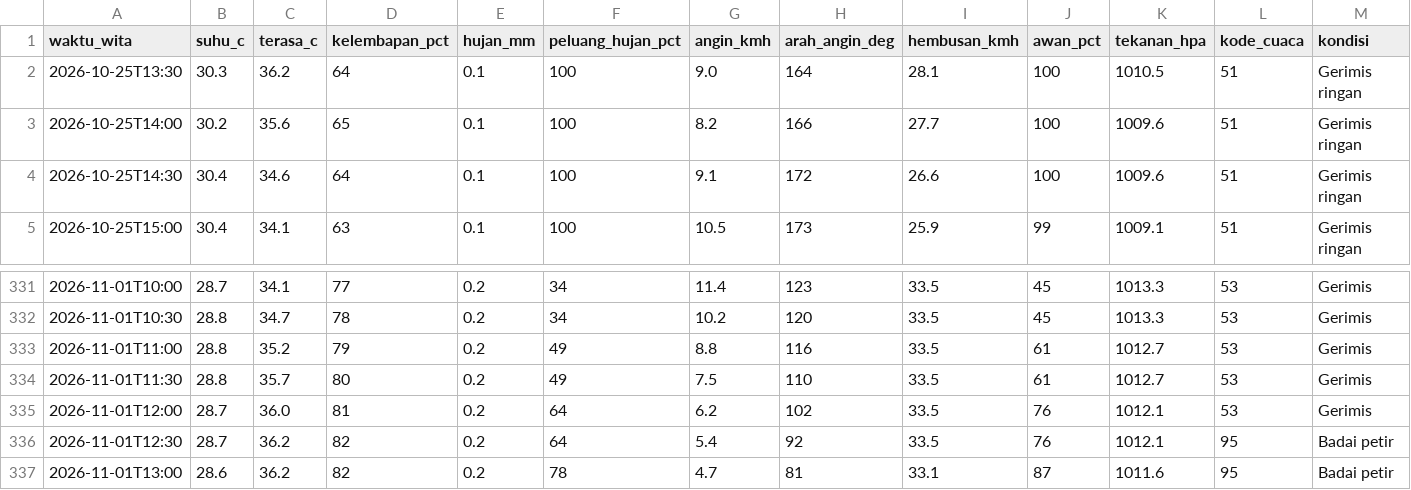
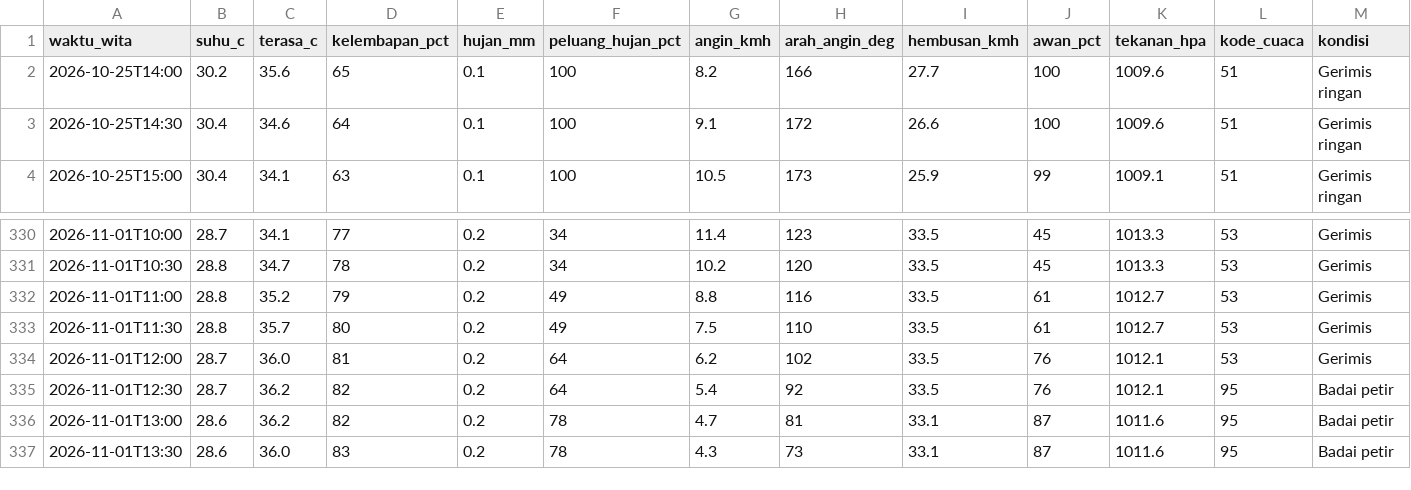
Before and after one commit to ariblackheart-cyber/cuaca-mataram, a CSV file: data/prakiraan-30menit.csv, drawn as a sheet; only a part is shown, gaps mark what is left out.

```diff
--- a/data/prakiraan-30menit.csv
+++ b/data/prakiraan-30menit.csv
@@ -1,3 +1,2 @@
 waktu_wita,suhu_c,terasa_c,kelembapan_pct,hujan_mm,peluang_hujan_pct,angin_kmh,arah_angin_deg,hembusan_kmh,awan_pct,tekanan_hpa,kode_cuaca,kondisi
-2026-10-25T13:30,30.3,36.2,64,0.1,100,9.0,164,28.1,100,1010.5,51,Gerimis ringan
 2026-10-25T14:00,30.2,35.6,65,0.1,100,8.2,166,27.7,100,1009.6,51,Gerimis ringan
@@ -337 +336,2 @@ waktu_wita,suhu_c,terasa_c,kelembapan_pct,hujan_mm,peluang_hujan_pct,angin_kmh,a
 2026-11-01T13:00,28.6,36.2,82,0.2,78,4.7,81,33.1,87,1011.6,95,Badai petir
+2026-11-01T13:30,28.6,36.0,83,0.2,78,4.3,73,33.1,87,1011.6,95,Badai petir
```
Also changed, not shown: 2 other files.
